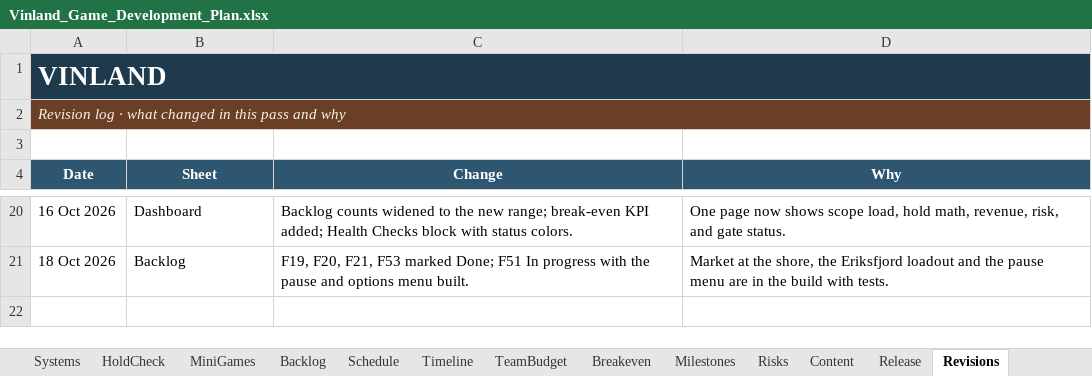
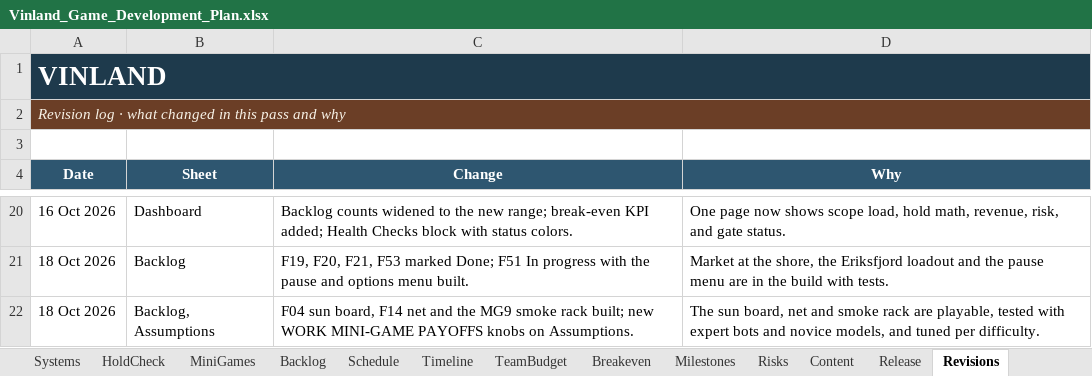
Before and after one commit to nickdoneysr/Vinland, an Excel workbook: docs/Vinland_Game_Development_Plan.xlsx, sheet Revisions, drawn as a sheet; only a part is shown, gaps mark what is left out; values as stored, in another font and other column widths than the file's, no borders; the diff names each change by its address in the sheet, - before the commit and + after, or states it on an @@ line.

```diff
--- a/docs/Vinland_Game_Development_Plan.xlsx (sheet Revisions)
+++ b/docs/Vinland_Game_Development_Plan.xlsx (sheet Revisions)
+row 22: 18 Oct 2026 | Backlog, Assumptions | F04 sun board, F14 net and the MG9 smoke rack built; new WORK MINI-GAME PAYOFFS knobs on Assumptions. | The sun board, net and smoke rack are playable, tested with expert bots and novice models, and tuned per difficulty.
```
Also changed, not shown: sheet Backlog, charts or pictures.
